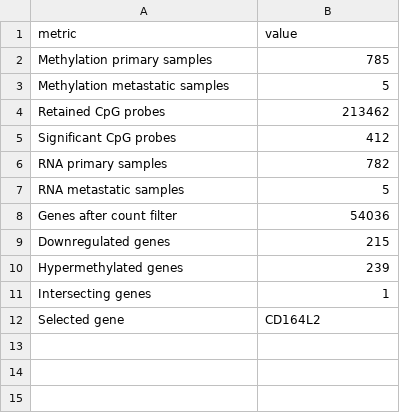
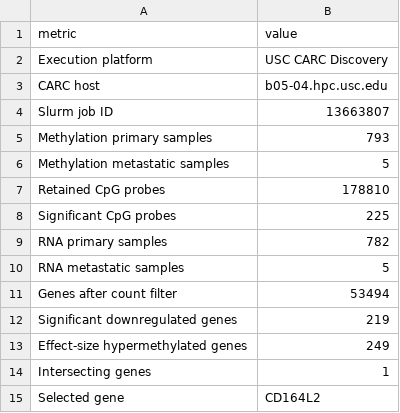
Before and after one commit to alee4212/qbio_490_austinlee, a CSV file: week08_methylation/results/analysis_summary.csv, drawn as a sheet.

```diff
--- a/week08_methylation/results/analysis_summary.csv
+++ b/week08_methylation/results/analysis_summary.csv
@@ -1,11 +1,14 @@
 metric,value
-Methylation primary samples,785
+Execution platform,USC CARC Discovery
+CARC host,b05-04.hpc.usc.edu
+Slurm job ID,13663807
+Methylation primary samples,793
 Methylation metastatic samples,5
-Retained CpG probes,213462
-Significant CpG probes,412
+Retained CpG probes,178810
+Significant CpG probes,225
 RNA primary samples,782
 RNA metastatic samples,5
-Genes after count filter,54036
-Downregulated genes,215
-Hypermethylated genes,239
+Genes after count filter,53494
+Significant downregulated genes,219
+Effect-size hypermethylated genes,249
 Intersecting genes,1
```
Also changed, not shown: week08_methylation/results/deseq2_top100_metastatic_vs_primary.csv, week08_methylation/results/methylation_top100_metastatic_vs_primary.csv, 10 other files.
